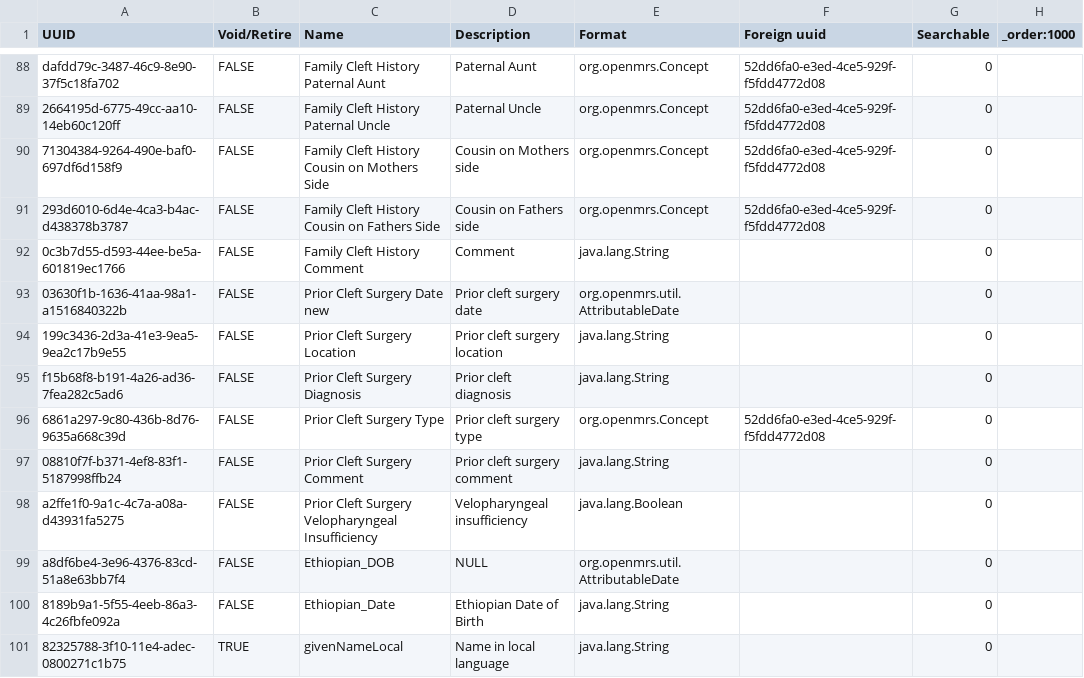
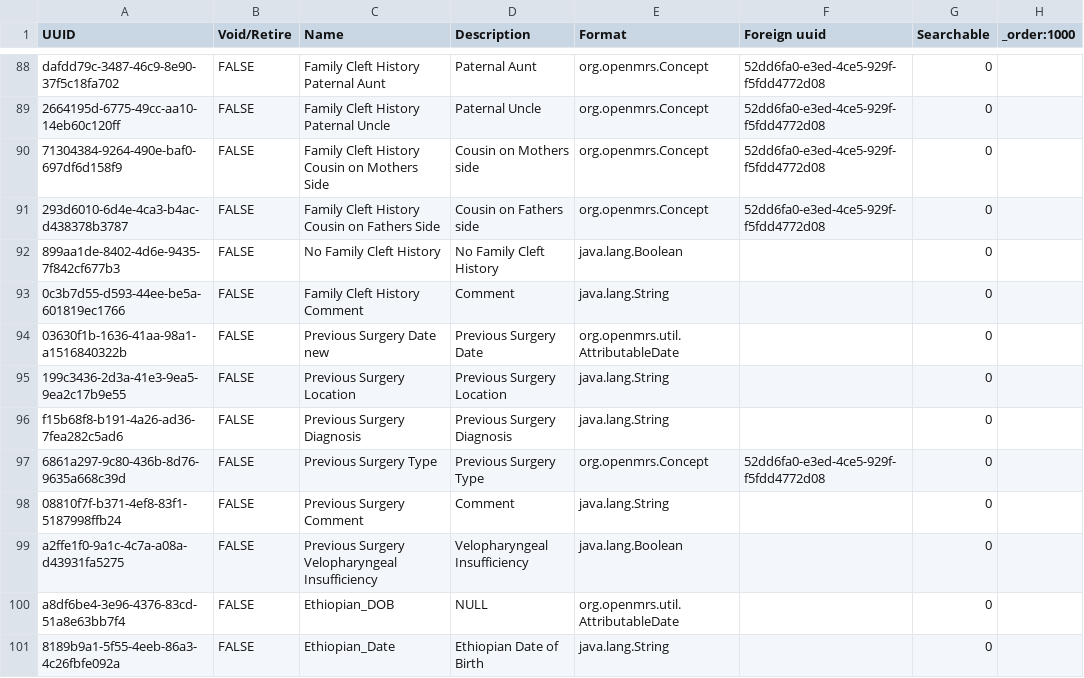
Before and after one commit to rgabbott/bahmni_metadata_93, a CSV file: metadata/configuration/personattributetypes/personattributetypes.csv, drawn as a sheet; only a part is shown, gaps mark what is left out; the shorter side is filled out with more unchanged rows.

Commit message:
Mary | Dec_7_changes PTP form and person attributes

```diff
--- a/metadata/configuration/personattributetypes/personattributetypes.csv
+++ b/metadata/configuration/personattributetypes/personattributetypes.csv
@@ -91,9 +91,10 @@ dafdd79c-3487-46c9-8e90-37f5c18fa702,FALSE,Family Cleft History Paternal Aunt,Pa
 293d6010-6d4e-4ca3-b4ac-d438378b3787,FALSE,Family Cleft History Cousin on Fathers Side,Cousin on Fathers side,org.openmrs.Concept,52dd6fa0-e3ed-4ce5-929f-f5fdd4772d08,0,
+899aa1de-8402-4d6e-9435-7f842cf677b3,FALSE,No Family Cleft History,No Family Cleft History,java.lang.Boolean,,0,
 0c3b7d55-d593-44ee-be5a-601819ec1766,FALSE,Family Cleft History Comment,Comment,java.lang.String,,0,
-03630f1b-1636-41aa-98a1-a1516840322b,FALSE,Prior Cleft Surgery Date new,Prior cleft surgery date,org.openmrs.util.AttributableDate,,0,
-199c3436-2d3a-41e3-9ea5-9ea2c17b9e55,FALSE,Prior Cleft Surgery Location,Prior cleft surgery location,java.lang.String,,0,
-f15b68f8-b191-4a26-ad36-7fea282c5ad6,FALSE,Prior Cleft Surgery Diagnosis,Prior cleft diagnosis,java.lang.String,,0,
-6861a297-9c80-436b-8d76-9635a668c39d,FALSE,Prior Cleft Surgery Type,Prior cleft surgery type,org.openmrs.Concept,52dd6fa0-e3ed-4ce5-929f-f5fdd4772d08,0,
-08810f7f-b371-4ef8-83f1-5187998ffb24,FALSE,Prior Cleft Surgery Comment,Prior cleft surgery comment,java.lang.String,,0,
-a2ffe1f0-9a1c-4c7a-a08a-d43931fa5275,FALSE,Prior Cleft Surgery Velopharyngeal Insufficiency,Velopharyngeal insufficiency,java.lang.Boolean,,0,
+03630f1b-1636-41aa-98a1-a1516840322b,FALSE,Previous Surgery Date new,Previous Surgery Date,org.openmrs.util.AttributableDate,,0,
+199c3436-2d3a-41e3-9ea5-9ea2c17b9e55,FALSE,Previous Surgery Location,Previous Surgery Location,java.lang.String,,0,
+f15b68f8-b191-4a26-ad36-7fea282c5ad6,FALSE,Previous Surgery Diagnosis,Previous Surgery Diagnosis,java.lang.String,,0,
+6861a297-9c80-436b-8d76-9635a668c39d,FALSE,Previous Surgery Type,Previous Surgery Type,org.openmrs.Concept,52dd6fa0-e3ed-4ce5-929f-f5fdd4772d08,0,
+08810f7f-b371-4ef8-83f1-5187998ffb24,FALSE,Previous Surgery Comment,Comment,java.lang.String,,0,
+a2ffe1f0-9a1c-4c7a-a08a-d43931fa5275,FALSE,Previous Surgery Velopharyngeal Insufficiency,Velopharyngeal Insufficiency,java.lang.Boolean,,0,
 a8df6be4-3e96-4376-83cd-51a8e63bb7f4,FALSE,Ethiopian_DOB,NULL,org.openmrs.util.AttributableDate,,0,
```
Also changed, not shown: 1 other file.
